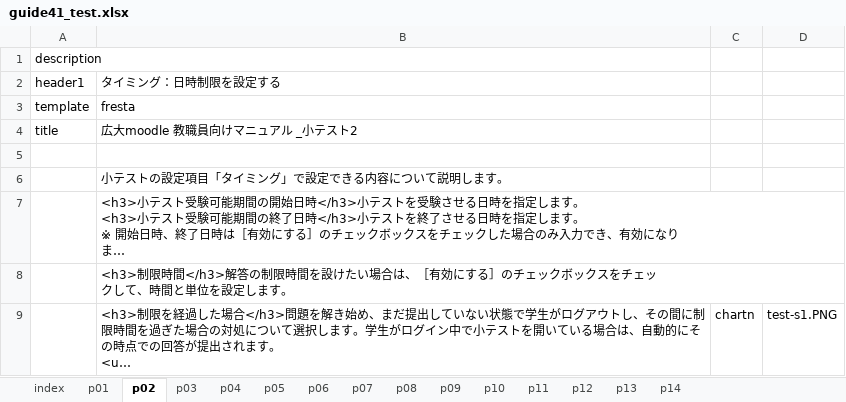
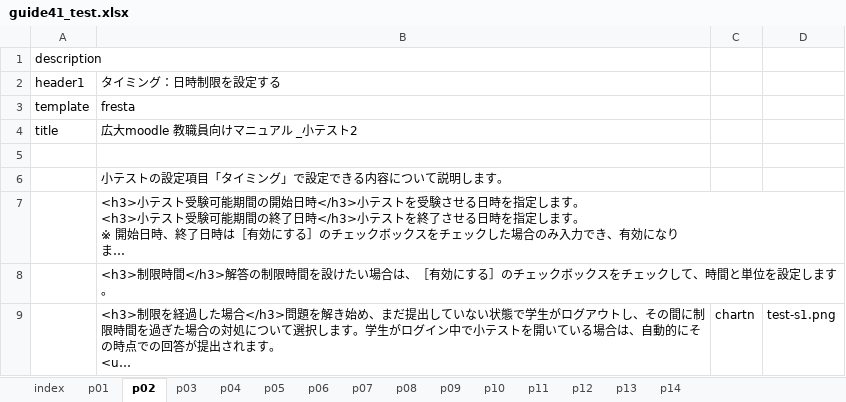
Before and after one commit to imc-lms-adm/support-vle-man, an Excel workbook: guide41_test.xlsx, sheet p02, drawn as a sheet; long unchanged cells end in …; values as stored, in another font and other column widths than the file's, no borders; ↵ is a line break in a cell; the diff names each change by its address in the sheet, - before the commit and + after, or states it on an @@ line.

```diff
--- a/guide41_test.xlsx (sheet p02)
+++ b/guide41_test.xlsx (sheet p02)
-B8: …をチェッ ↵ クして、…
+B8: …をチェックして、…
-D9: test-s1.PNG
+D9: test-s1.png
```
Also changed, not shown: sheet p06, sheet p04, sheet index.
